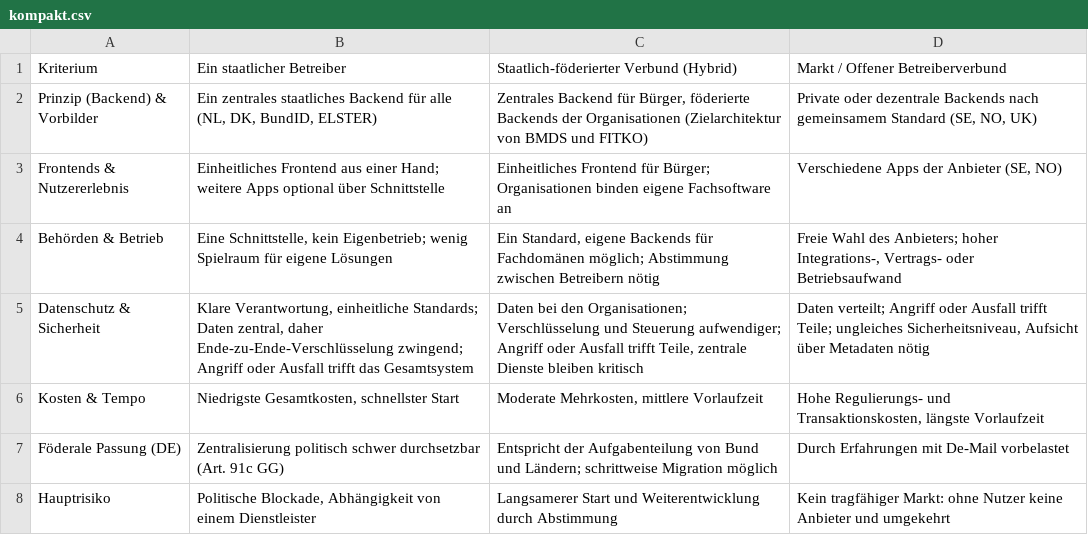
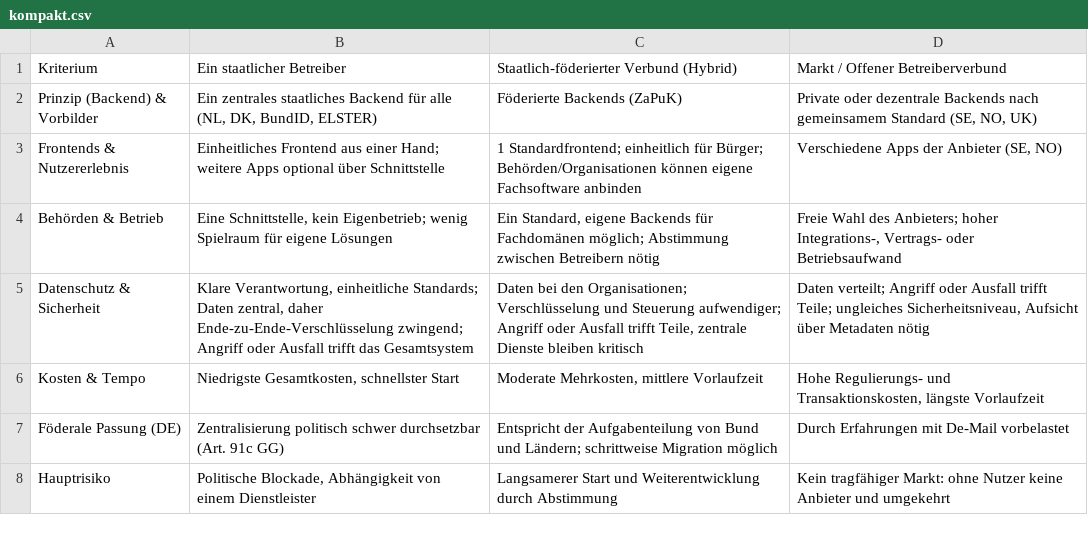
Before and after one commit to digitalservicebund/d-box-morphological-box-public, a CSV file: vergleich_betrieb/kompakt.csv, drawn as a sheet.

Commit message:
incorporate feedback

```diff
--- a/vergleich_betrieb/kompakt.csv
+++ b/vergleich_betrieb/kompakt.csv
@@ -1,4 +1,4 @@
 "Kriterium","Ein staatlicher Betreiber","Staatlich-föderierter Verbund (Hybrid)","Markt / Offener Betreiberverbund"
-"Prinzip (Backend) & Vorbilder","Ein zentrales staatliches Backend für alle (NL, DK, BundID, ELSTER)","Zentrales Backend für Bürger, föderierte Backends der Organisationen (Zielarchitektur von BMDS und FITKO)","Private oder dezentrale Backends nach gemeinsamem Standard (SE, NO, UK)"
-"Frontends & Nutzererlebnis","Einheitliches Frontend aus einer Hand; weitere Apps optional über Schnittstelle","Einheitliches Frontend für Bürger; Organisationen binden eigene Fachsoftware an","Verschiedene Apps der Anbieter (SE, NO)"
+"Prinzip (Backend) & Vorbilder","Ein zentrales staatliches Backend für alle (NL, DK, BundID, ELSTER)","Föderierte Backends (ZaPuK)","Private oder dezentrale Backends nach gemeinsamem Standard (SE, NO, UK)"
+"Frontends & Nutzererlebnis","Einheitliches Frontend aus einer Hand; weitere Apps optional über Schnittstelle","1 Standardfrontend; einheitlich für Bürger; Behörden/Organisationen können eigene Fachsoftware anbinden","Verschiedene Apps der Anbieter (SE, NO)"
 "Behörden & Betrieb","Eine Schnittstelle, kein Eigenbetrieb; wenig Spielraum für eigene Lösungen","Ein Standard, eigene Backends für Fachdomänen möglich; Abstimmung zwischen Betreibern nötig","Freie Wahl des Anbieters; hoher Integrations-, Vertrags- oder Betriebsaufwand"
```
